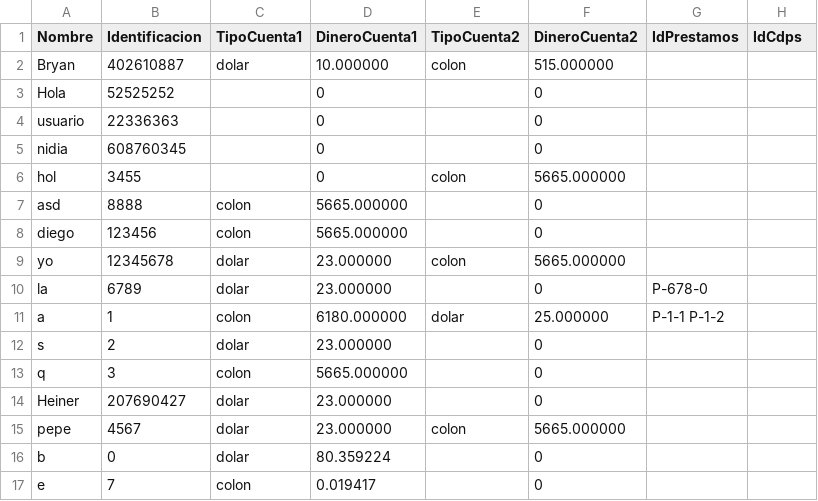
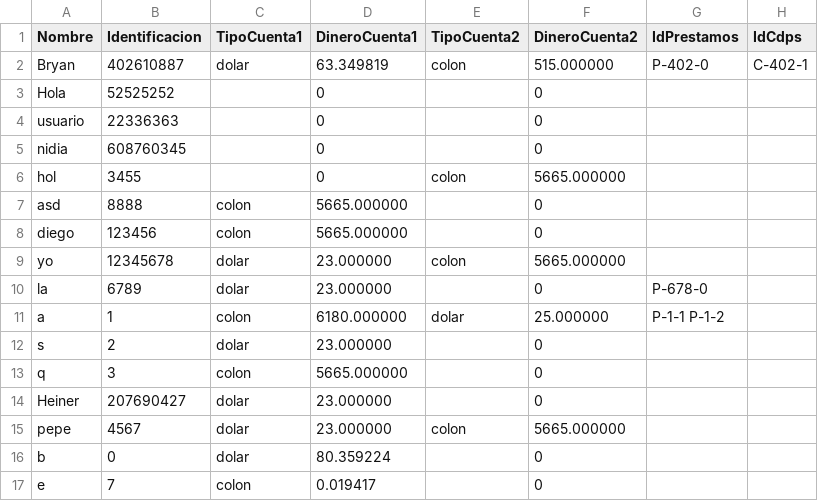
Before and after one commit to bryanco03/ie0217-proyecto, a CSV file: datos/usuarios.csv, drawn as a sheet.

Commit message:
Agregar metodo de pago de cdps y prestamos con cuentas
Signed-off-by: bryanco03 <bryanco0310@gmail.com>

```diff
--- a/datos/usuarios.csv
+++ b/datos/usuarios.csv
@@ -1,3 +1,3 @@
 Nombre,Identificacion,TipoCuenta1,DineroCuenta1,TipoCuenta2,DineroCuenta2,IdPrestamos,IdCdps
-Bryan,402610887,dolar,10.000000,colon,515.000000, ,
+Bryan,402610887,dolar,63.349819,colon,515.000000, P-402-0 , C-402-1
 Hola,52525252, ,0, ,0, ,
```
Also changed, not shown: 7 other files.
